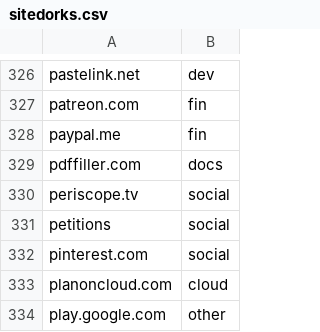
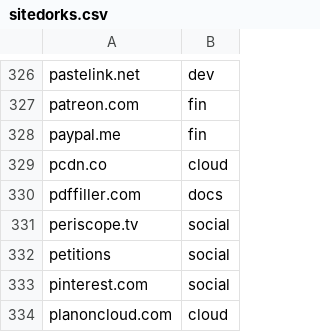
Before and after one commit to Zarcolio/sitedorks, a CSV file: sitedorks.csv, drawn as a sheet; only a part is shown, gaps mark what is left out; the shorter side is filled out with more unchanged rows.

Commit message:
Update sitedorks.csv

```diff
--- a/sitedorks.csv
+++ b/sitedorks.csv
@@ -328,2 +328,3 @@ patreon.com,fin
 paypal.me,fin
+pcdn.co,cloud
 pdffiller.com,docs
```
